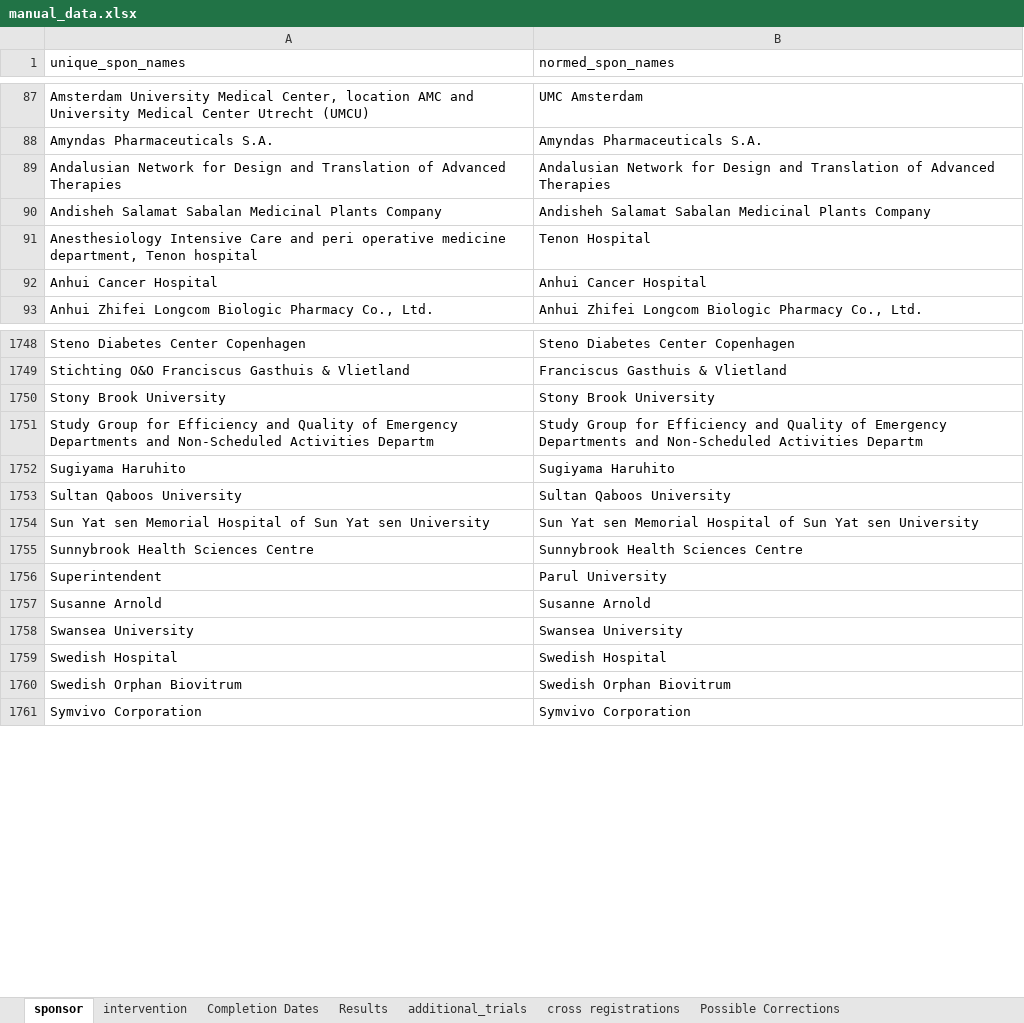
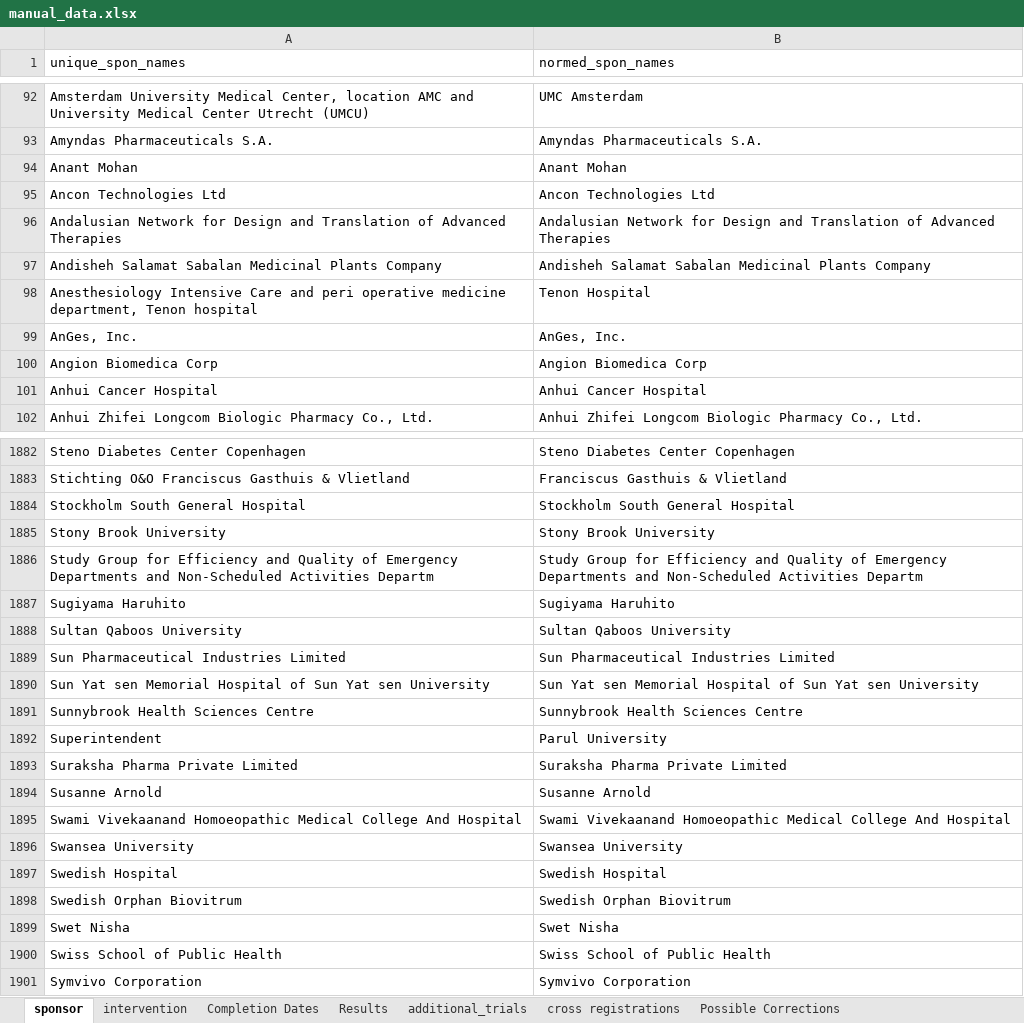
Before and after one commit to ebmdatalab/covid_trials_tracker-covid, an Excel workbook: notebooks/manual_data.xlsx, sheet sponsor, drawn as a sheet; only a part is shown, gaps mark what is left out; values as stored, in another font and other column widths than the file's, no borders; the diff covers the shown part only; the diff names each change by its address in the sheet, - before the commit and + after, or states it on an @@ line.

```diff
--- a/notebooks/manual_data.xlsx (sheet sponsor)
+++ b/notebooks/manual_data.xlsx (sheet sponsor)
+row 94: Anant Mohan | Anant Mohan
+row 95: Ancon Technologies Ltd | Ancon Technologies Ltd
+row 99: AnGes, Inc. | AnGes, Inc.
+row 100: Angion Biomedica Corp | Angion Biomedica Corp
+row 1884: Stockholm South General Hospital | Stockholm South General Hospital
+row 1889: Sun Pharmaceutical Industries Limited | Sun Pharmaceutical Industries Limited
+row 1893: Suraksha Pharma Private Limited | Suraksha Pharma Private Limited
+row 1895: Swami Vivekaanand Homoeopathic Medical College And Hospital | Swami Vivekaanand Homoeopathic Medical College And Hospital
+row 1899: Swet Nisha | Swet Nisha
+row 1900: Swiss School of Public Health | Swiss School of Public Health
```
Also changed, not shown: 153 added rows and 1 edited cell elsewhere in this sheet, sheet intervention, sheet Completion Dates, sheet cross registrations, sheet additional_trials, sheet Results, 22 other files.
